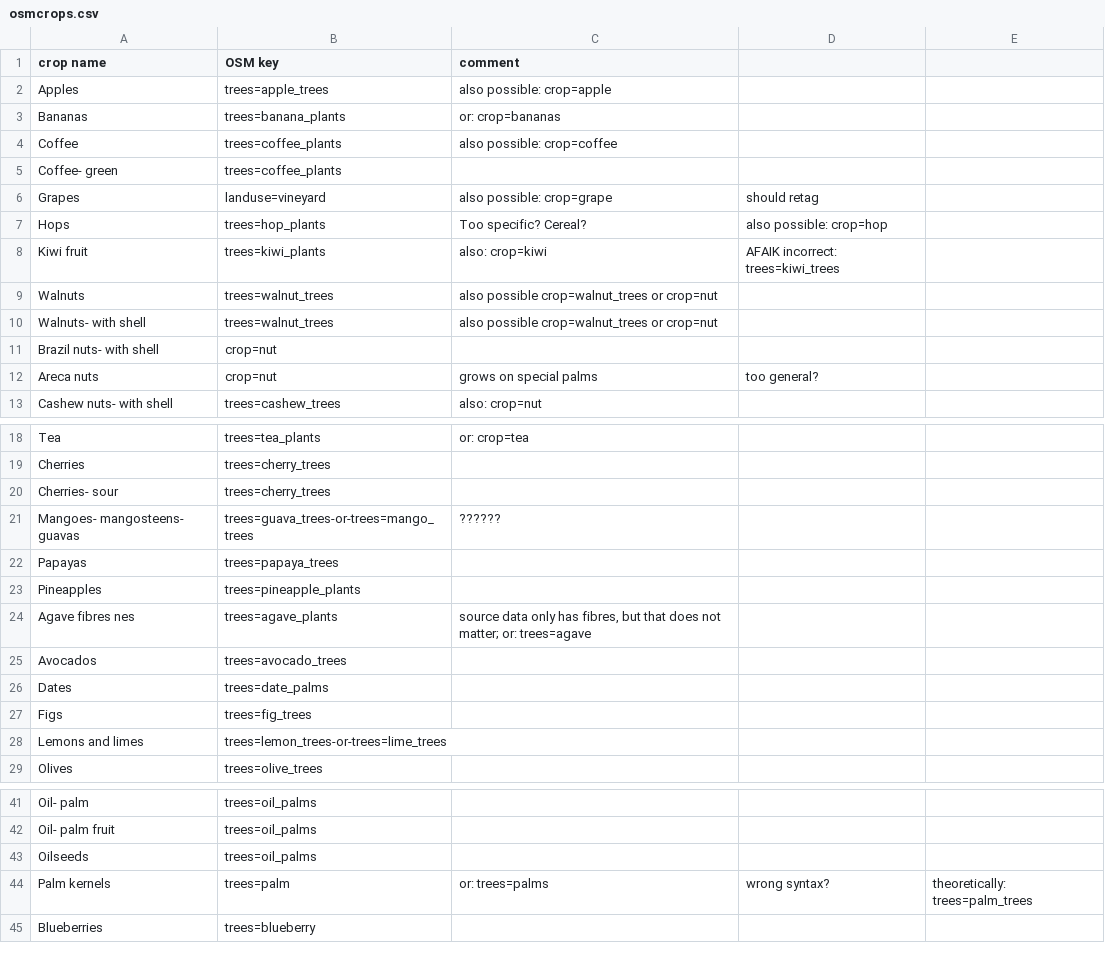
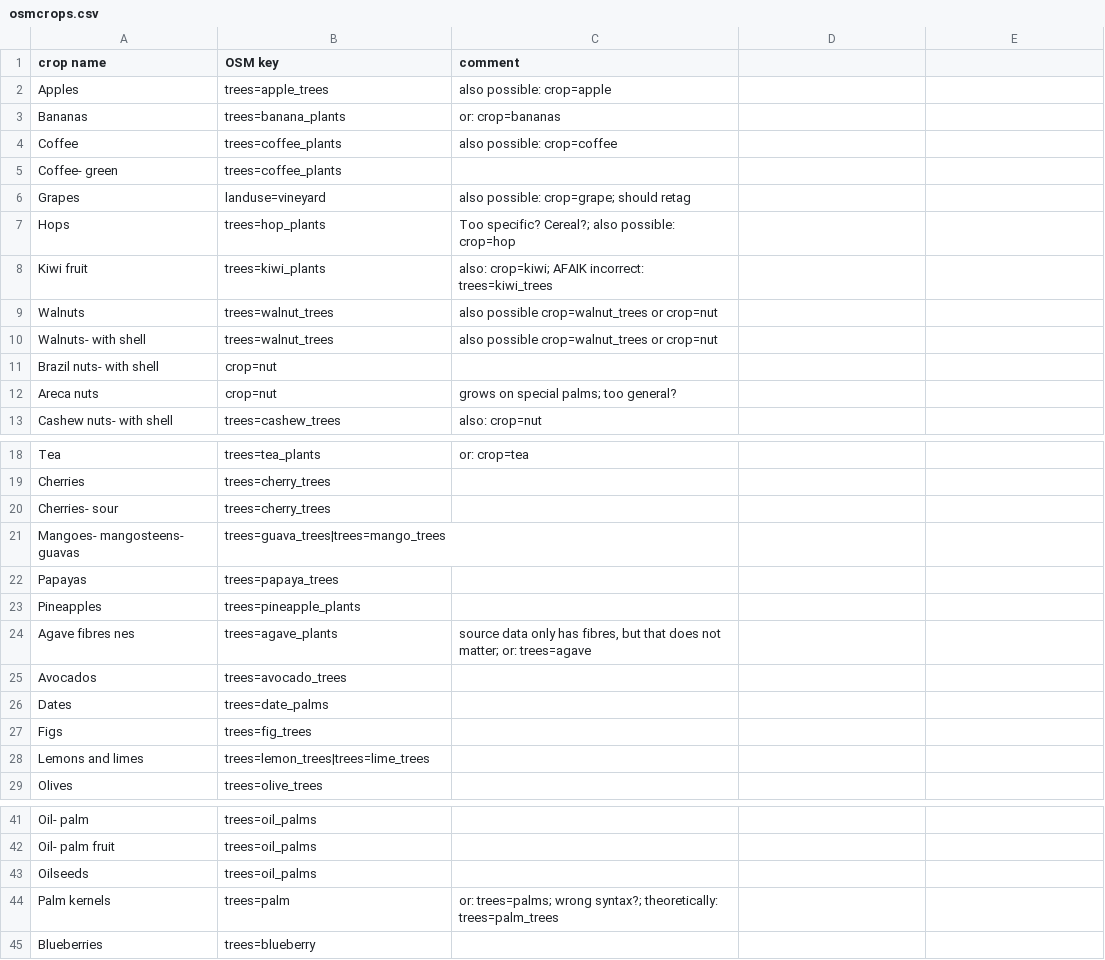
Before and after one commit to rugk/crops-parser, a CSV file: osmcrops.csv, drawn as a sheet; only a part is shown, gaps mark what is left out; the diff names each change by its address in the sheet, - before the commit and + after, or states it on an @@ line.

Commit message:
Split ambiguous elements
Fixes https://github.com/rugk/crops-parser/issues/20
This also means that sometimes a country can have 6 or 7 crops in it's top-5 –
as strange as it sounds.

Also regenerated lists (including missing OSM keys) and added 2013/14 list
with OSM keys only.

```diff
--- a/osmcrops.csv
+++ b/osmcrops.csv
-C6 (comment): also possible: crop=grape
+C6 (comment): also possible: crop=grape; should retag
-D6: should retag
+D6: (empty)
-C7 (comment): Too specific? Cereal?
+C7 (comment): Too specific? Cereal?; also possible: crop=hop
-D7: also possible: crop=hop
+D7: (empty)
-C8 (comment): also: crop=kiwi
+C8 (comment): also: crop=kiwi; AFAIK incorrect: trees=kiwi_trees
-D8: AFAIK incorrect: trees=kiwi_trees
+D8: (empty)
-C12 (comment): grows on special palms
+C12 (comment): grows on special palms; too general?
-D12: too general?
+D12: (empty)
-B21 (OSM key): trees=guava_trees-or-trees=mango_trees
+B21 (OSM key): trees=guava_trees|trees=mango_trees
-C21 (comment): ??????
+C21 (comment): (empty)
-B28 (OSM key): trees=lemon_trees-or-trees=lime_trees
+B28 (OSM key): trees=lemon_trees|trees=lime_trees
-C44 (comment): or: trees=palms
+C44 (comment): or: trees=palms; wrong syntax?; theoretically: trees=palm_trees
-D44: wrong syntax?
+D44: (empty)
-E44: theoretically: trees=palm_trees
+E44: (empty)
```
Also changed, not shown: 5 other files.
